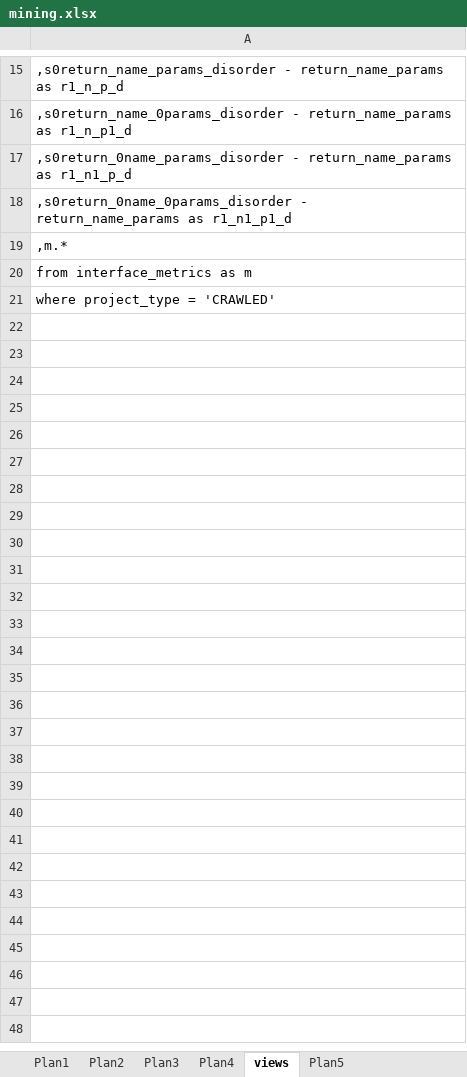
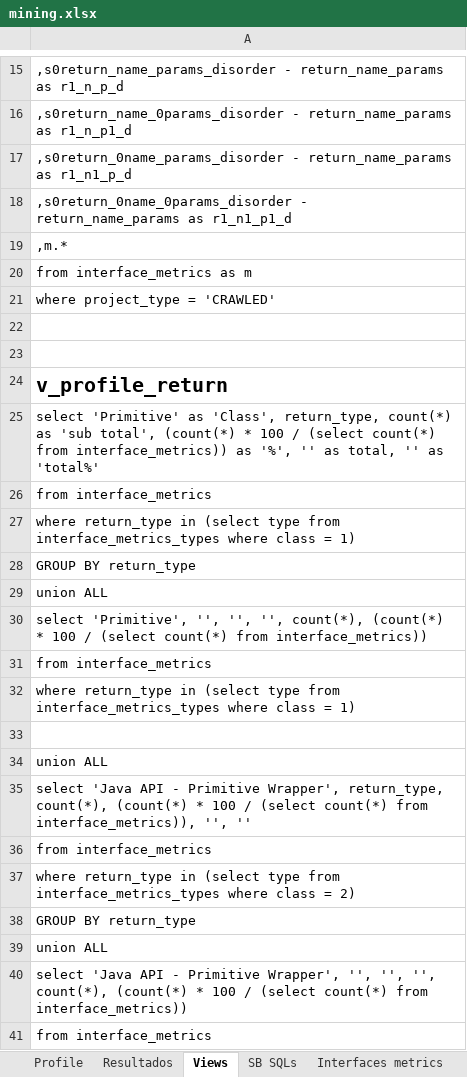
Before and after one commit to unifesp-seg/interface-metrics, an Excel workbook: src/site/mining.xlsx, sheet Views, drawn as a sheet; only a part is shown, gaps mark what is left out; values as stored, in another font and other column widths than the file's, no borders; the diff covers the shown part only; the diff names each change by its address in the sheet, - before the commit and + after, or states it on an @@ line.

Commit message:
SQL profile data

```diff
--- a/src/site/mining.xlsx (sheet Views)
+++ b/src/site/mining.xlsx (sheet Views)
-sheet tab: Plan1
+sheet tab: Interfaces metrics
-sheet tab: Plan2
+sheet tab: SB SQLs
-sheet tab: views
+sheet tab: Views
-sheet tab: Plan5
+sheet tab: Resultados
+sheet tab: Profile
@@ sheet tab order changed: Profile | Resultados | Views | SB SQLs | Interfaces metrics @@
+row 22: (empty)
+row 23: (empty)
+row 24: v_profile_return
+row 25: select 'Primitive' as 'Class', return_type, count(*) as 'sub total', (count(*) * 100 / (select count(*) from interface_metrics)) as '%', '' as total, '' as 'total%'
+row 26: from interface_metrics
+row 27: where return_type in (select type from interface_metrics_types where class = 1)
+row 28: GROUP BY return_type
+row 29: union ALL
+row 30: select 'Primitive', '', '', '', count(*), (count(*) * 100 / (select count(*) from interface_metrics))
+row 31: from interface_metrics
+row 32: where return_type in (select type from interface_metrics_types where class = 1)
+row 33: (empty)
+row 34: union ALL
+row 35: select 'Java API - Primitive Wrapper', return_type, count(*), (count(*) * 100 / (select count(*) from interface_metrics)), '', ''
+row 36: from interface_metrics
+row 37: where return_type in (select type from interface_metrics_types where class = 2)
+row 38: GROUP BY return_type
+row 39: union ALL
+row 40: select 'Java API - Primitive Wrapper', '', '', '', count(*), (count(*) * 100 / (select count(*) from interface_metrics))
+row 41: from interface_metrics
```
Also changed, not shown: 147 added rows and cell formats elsewhere in this sheet, sheet SB SQLs, other sheet tabs, 1 other file.
